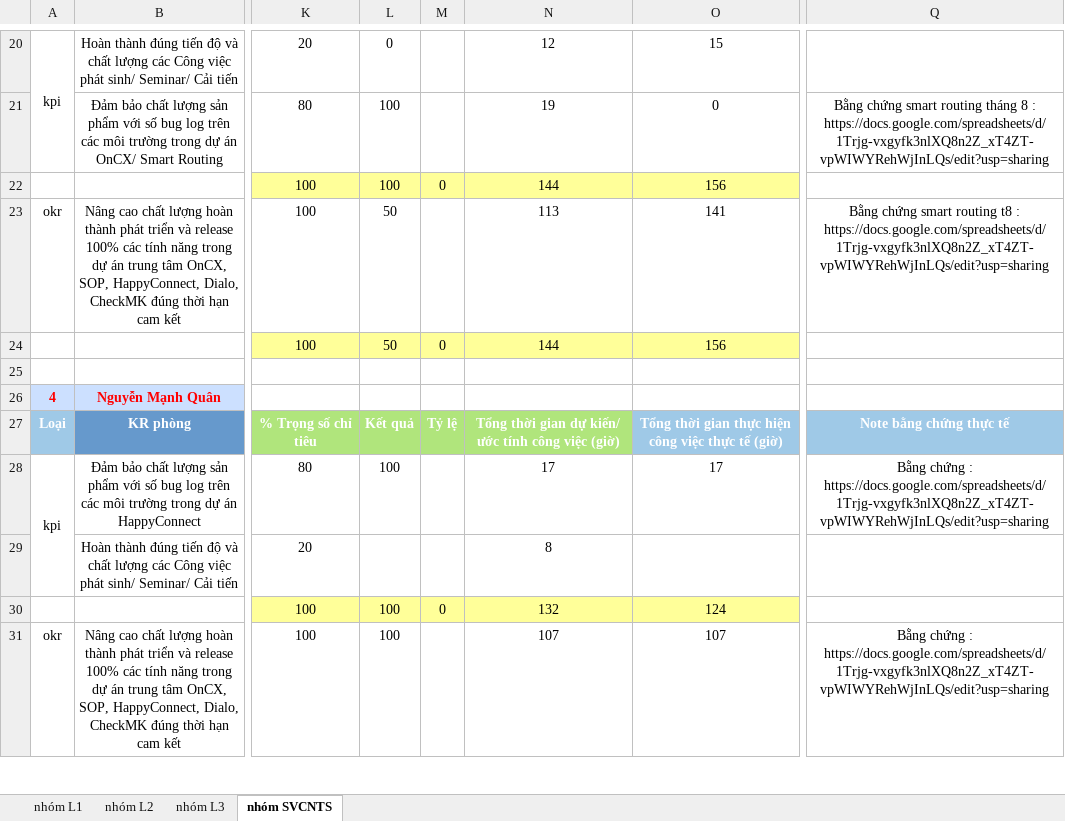
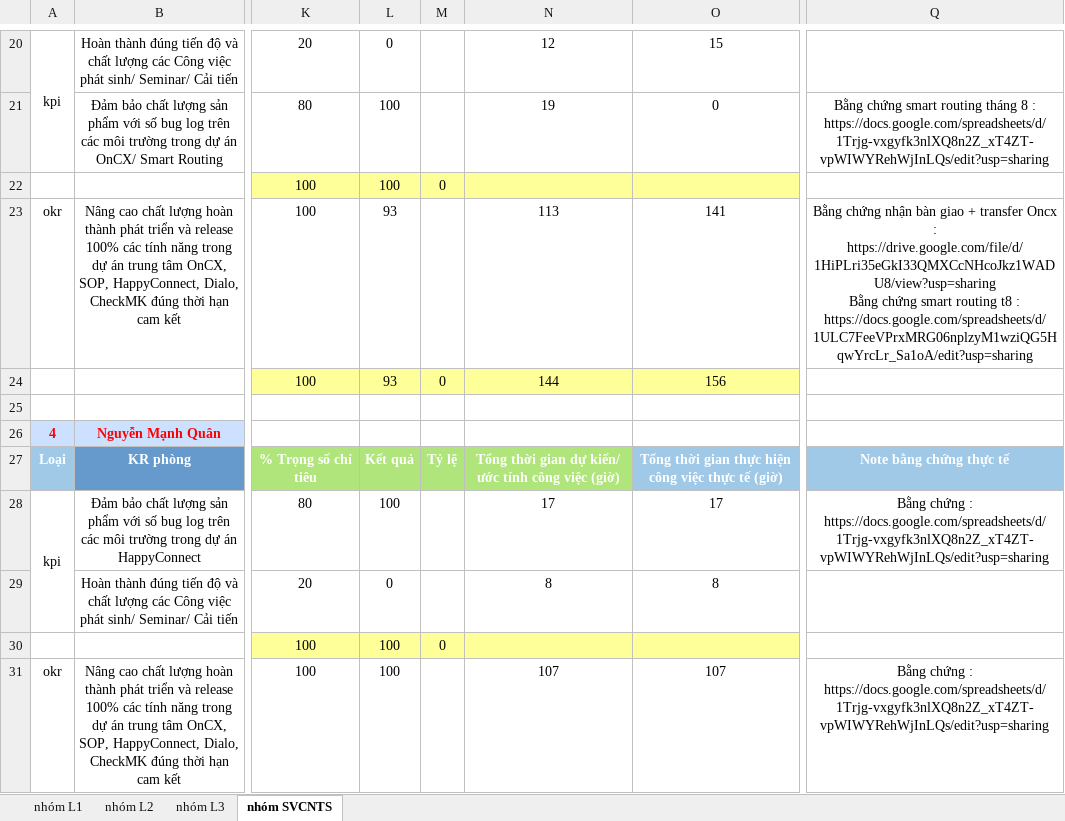
Before and after one commit to Giangphhe228/HRtool, an Excel workbook: outputExcel/KPI.xlsx, sheet nhóm SVCNTS, drawn as a sheet; only a part is shown, gaps mark what is left out; values as stored, in another font and other column widths than the file's, no borders; ↵ is a line break in a cell; the diff covers the shown part only; the diff names each change by its address in the sheet, - before the commit and + after, or states it on an @@ line.

```diff
--- a/outputExcel/KPI.xlsx (sheet nhóm SVCNTS)
+++ b/outputExcel/KPI.xlsx (sheet nhóm SVCNTS)
-N22: 144
+N22: (empty)
-O22: 156
+O22: (empty)
-L23:L24: 50
+L23:L24: 93
-Q23: Bằng chứng smart routing t8 : https://docs.google.com/spreadsheets/d/1Trjg-vxgyfk3nlXQ8n2Z_xT4ZT-vpWIWYRehWjInLQs/edit?usp=sharing
+Q23: Bằng chứng nhận bàn giao + transfer Oncx : https://drive.google.com/file/d/1HiPLri35eGkI33QMXCcNHcoJkz1WADU8/view?usp=sharing ↵ Bằng chứng smart routing t8 : https://docs.google.com/spreadsheets/d/1ULC7FeeVPrxMRG06nplzyM1wziQG5HqwYrcLr_Sa1oA/edit?usp=sharing
-L29: (empty)
+L29: 0
-O29: (empty)
+O29: 8
-N30: 132
+N30: (empty)
-O30: 124
+O30: (empty)
```
Also changed, not shown: 1 added row, 1 removed row and 15 edited cells elsewhere in this sheet, sheet nhóm L1, sheet nhóm L2, sheet nhóm L3, kpiExcelSheet/nhóm L1.xlsx, kpiExcelSheet/nhóm L2.xlsx, 4 other files.
